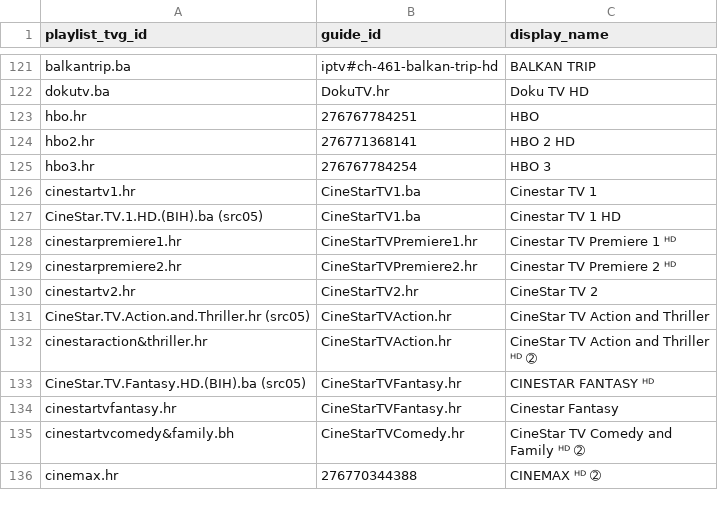
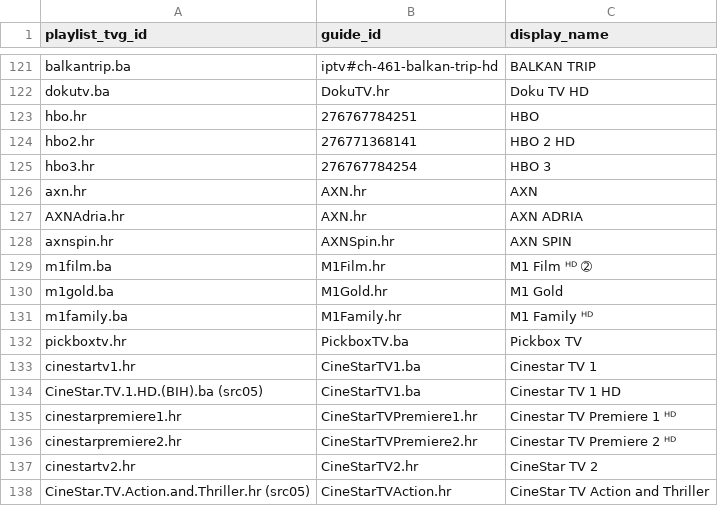
Before and after one commit to CryptoArch65/my-epg, a CSV file: config/playlist_aliases.csv, drawn as a sheet; only a part is shown, gaps mark what is left out; the shorter side is filled out with more unchanged rows.

Commit message:
Map and publish film EPG for AXN, M1, Diva and Pickbox

```diff
--- a/config/playlist_aliases.csv
+++ b/config/playlist_aliases.csv
@@ -125,2 +125,9 @@ hbo2.hr,276771368141,HBO 2 HD
 hbo3.hr,276767784254,HBO 3
+axn.hr,AXN.hr,AXN
+AXNAdria.hr,AXN.hr,AXN ADRIA
+axnspin.hr,AXNSpin.hr,AXN SPIN
+m1film.ba,M1Film.hr,M1 Film ᴴᴰ ➁
+m1gold.ba,M1Gold.hr,M1 Gold
+m1family.ba,M1Family.hr,M1 Family ᴴᴰ
+pickboxtv.hr,PickboxTV.ba,Pickbox TV
 cinestartv1.hr,CineStarTV1.ba,Cinestar TV 1
```
